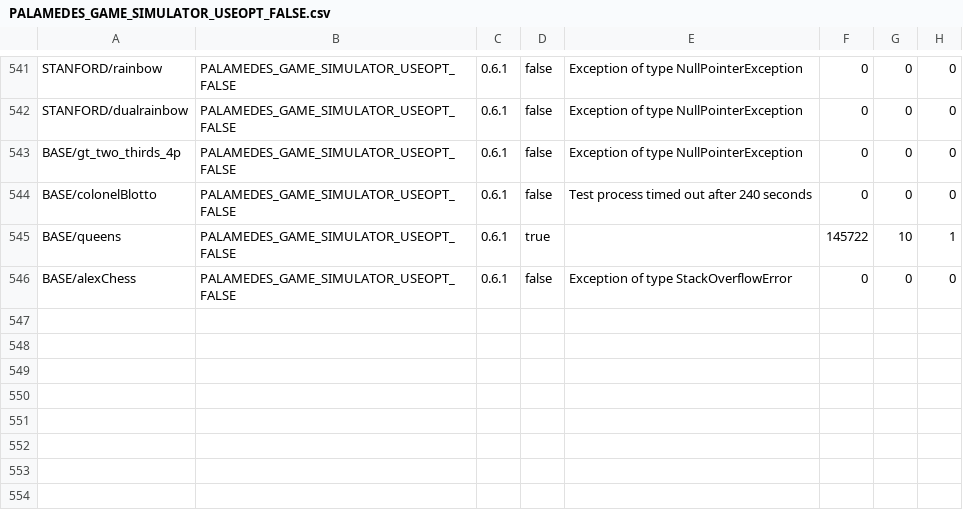
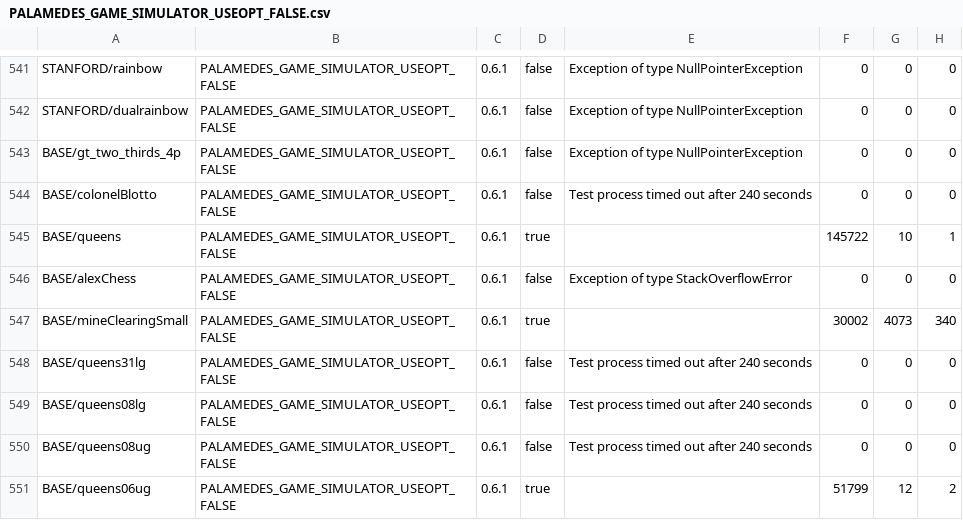
Before and after one commit to AlexLandau/gdl-perf, a CSV file: results/AlexLandau1/PALAMEDES_GAME_SIMULATOR_USEOPT_FALSE.csv, drawn as a sheet; only a part is shown, gaps mark what is left out; the diff names each change by its address in the sheet, - before the commit and + after, or states it on an @@ line.

Commit message:
Update results in the Alloy branch.

```diff
--- a/results/AlexLandau1/PALAMEDES_GAME_SIMULATOR_USEOPT_FALSE.csv
+++ b/results/AlexLandau1/PALAMEDES_GAME_SIMULATOR_USEOPT_FALSE.csv
+row 547: BASE/mineClearingSmall | PALAMEDES_GAME_SIMULATOR_USEOPT_FALSE | 0.6.1 | true |  | 30002 | 4073 | 340
+row 548: BASE/queens31lg | PALAMEDES_GAME_SIMULATOR_USEOPT_FALSE | 0.6.1 | false | Test process timed out after 240 seconds | 0 | 0 | 0
+row 549: BASE/queens08lg | PALAMEDES_GAME_SIMULATOR_USEOPT_FALSE | 0.6.1 | false | Test process timed out after 240 seconds | 0 | 0 | 0
+row 550: BASE/queens08ug | PALAMEDES_GAME_SIMULATOR_USEOPT_FALSE | 0.6.1 | false | Test process timed out after 240 seconds | 0 | 0 | 0
+row 551: BASE/queens06ug | PALAMEDES_GAME_SIMULATOR_USEOPT_FALSE | 0.6.1 | true |  | 51799 | 12 | 2
```
Also changed, not shown: results/AlexLandau1/PALAMEDES_GAME_SIMULATOR_USEOPT_TRUE.csv, results/AlexLandau1/REKKURA_GENERIC_BACKWARD_PROVER.csv, 9 other files.
